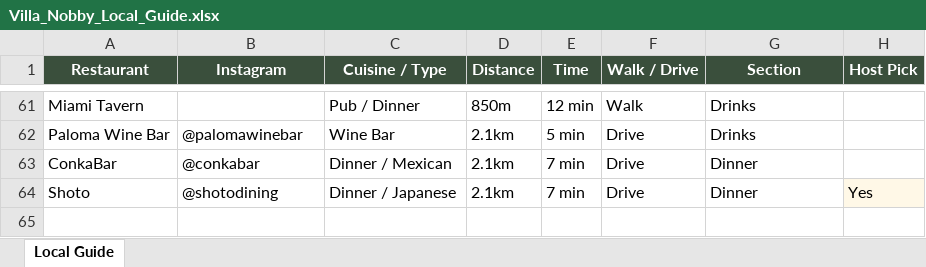
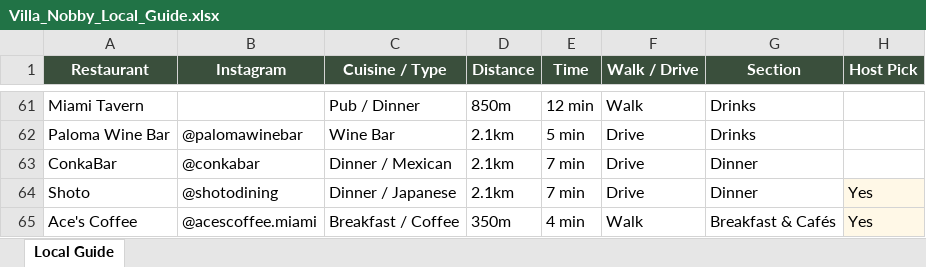
Before and after one commit to VillaNobby/VillaNobby.github.io, an Excel workbook: Villa_Nobby_Local_Guide.xlsx, sheet Local Guide, drawn as a sheet; only a part is shown, gaps mark what is left out; values as stored, in another font and other column widths than the file's, no borders; the diff names each change by its address in the sheet, - before the commit and + after, or states it on an @@ line.

```diff
--- a/Villa_Nobby_Local_Guide.xlsx (sheet Local Guide)
+++ b/Villa_Nobby_Local_Guide.xlsx (sheet Local Guide)
+row 65: Ace's Coffee | @acescoffee.miami | Breakfast / Coffee | 350m | 4 min | Walk | Breakfast & Cafés | Yes
```
Also changed, not shown: 2 other files.
